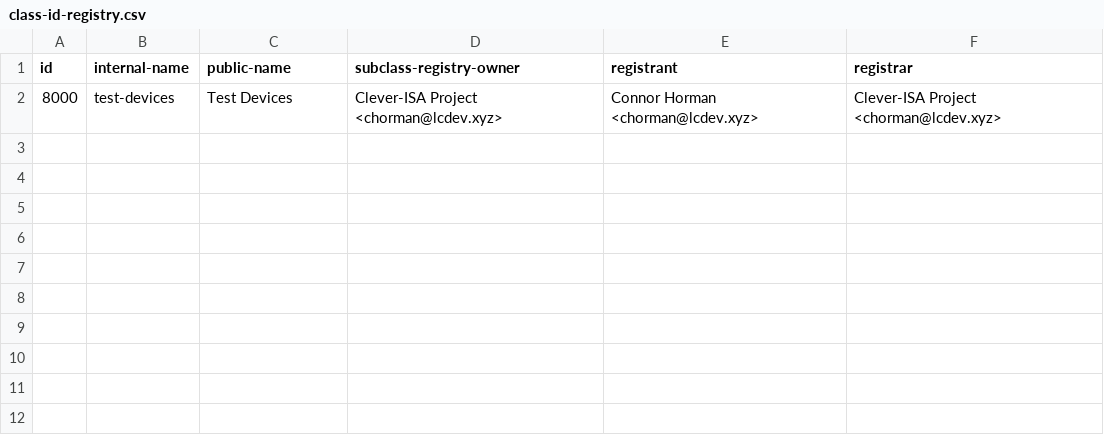
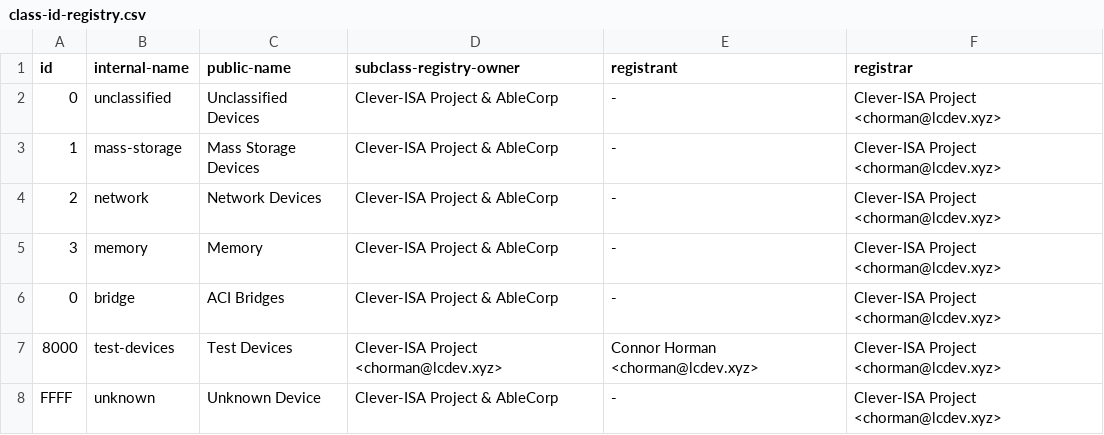
Before and after one commit to Clever-ISA/ACI-Registry, a CSV file: class-id-registry.csv, drawn as a sheet.

Commit message:
Update class-id-registry.csv
Add well-known assignments

```diff
--- a/class-id-registry.csv
+++ b/class-id-registry.csv
@@ -1,2 +1,8 @@
 id,internal-name,public-name,subclass-registry-owner,registrant,registrar
+0,unclassified,Unclassified Devices,Clever-ISA Project & AbleCorp, -,Clever-ISA Project <chorman@lcdev.xyz>
+1,mass-storage,Mass Storage Devices,Clever-ISA Project & AbleCorp, -,Clever-ISA Project <chorman@lcdev.xyz>
+2,network,Network Devices,Clever-ISA Project & AbleCorp, -,Clever-ISA Project <chorman@lcdev.xyz>
+3,memory,Memory,Clever-ISA Project & AbleCorp, -,Clever-ISA Project <chorman@lcdev.xyz>
+0,bridge,ACI Bridges,Clever-ISA Project & AbleCorp, -,Clever-ISA Project <chorman@lcdev.xyz>
 8000,test-devices,Test Devices,Clever-ISA Project <chorman@lcdev.xyz>,Connor Horman <chorman@lcdev.xyz>,Clever-ISA Project <chorman@lcdev.xyz>
+FFFF,unknown,Unknown Device,Clever-ISA Project & AbleCorp, -,Clever-ISA Project <chorman@lcdev.xyz>
```
